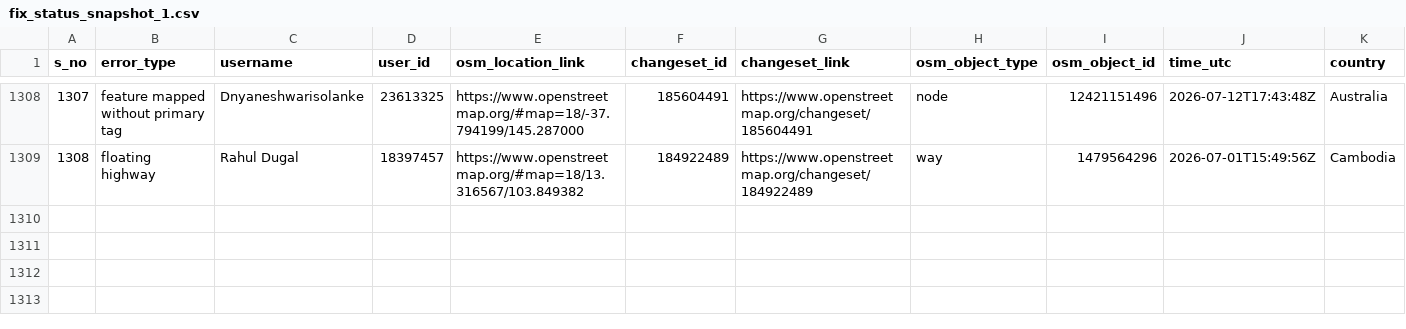
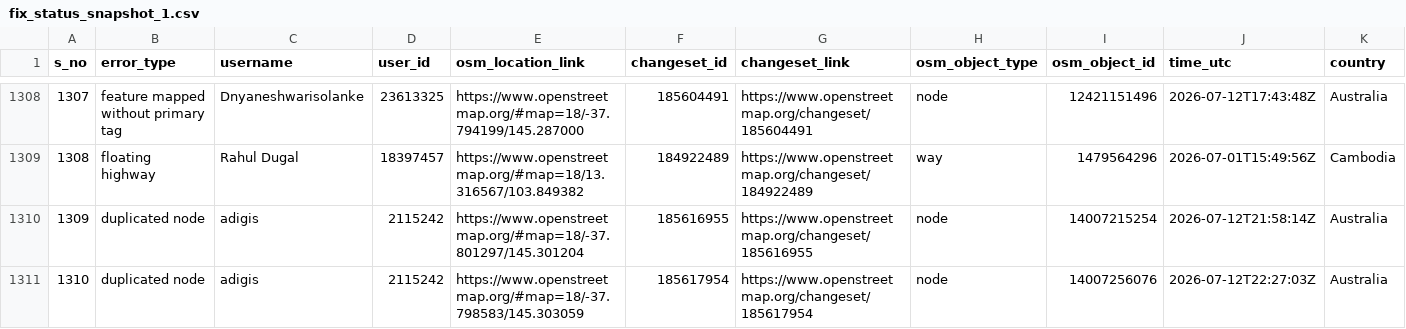
Before and after one commit to KingVik-Planet/MapCupAsia_OSM_QC_Fix_Tracker, a CSV file: data/fix_status_snapshot_1.csv, drawn as a sheet; only a part is shown, gaps mark what is left out; rows hold the shown columns only; the diff names each change by its address in the sheet, - before the commit and + after, or states it on an @@ line.

```diff
--- a/data/fix_status_snapshot_1.csv
+++ b/data/fix_status_snapshot_1.csv
+row 1310: 1309 | duplicated node | adigis | 2115242 | https://www.openstreetmap.org/#map=18/-37.801297/145.301204 | 185616955 | https://www.openstreetmap.org/changeset/185616955 | node | 14007215254 | 2026-07-12T21:58:14Z | Australia
+row 1311: 1310 | duplicated node | adigis | 2115242 | https://www.openstreetmap.org/#map=18/-37.798583/145.303059 | 185617954 | https://www.openstreetmap.org/changeset/185617954 | node | 14007256076 | 2026-07-12T22:27:03Z | Australia
```
